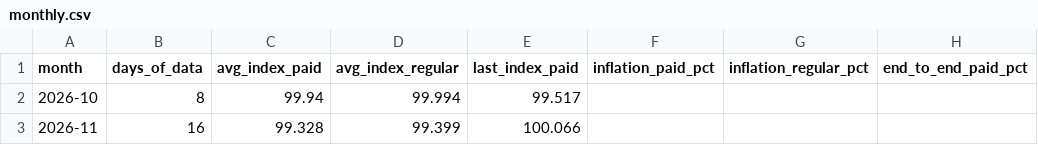
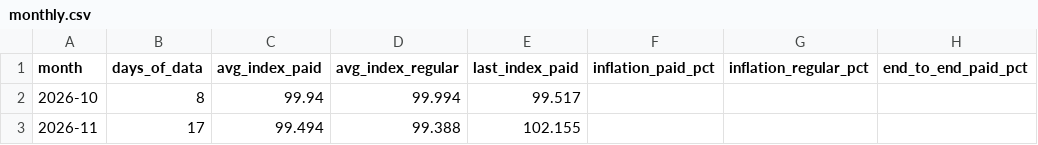
Before and after one commit to ramonpepapolo-lang/la-canasta, a CSV file: index/monthly.csv, drawn as a sheet; only a part is shown; the diff names each change by its address in the sheet, - before the commit and + after, or states it on an @@ line.

```diff
--- a/index/monthly.csv
+++ b/index/monthly.csv
-B3 (days_of_data): 16
+B3 (days_of_data): 17
-C3 (avg_index_paid): 99.328
+C3 (avg_index_paid): 99.494
-D3 (avg_index_regular): 99.399
+D3 (avg_index_regular): 99.388
-E3 (last_index_paid): 100.066
+E3 (last_index_paid): 102.155
```
Also changed, not shown: index/daily.csv, index/groups.csv, 40 other files.
